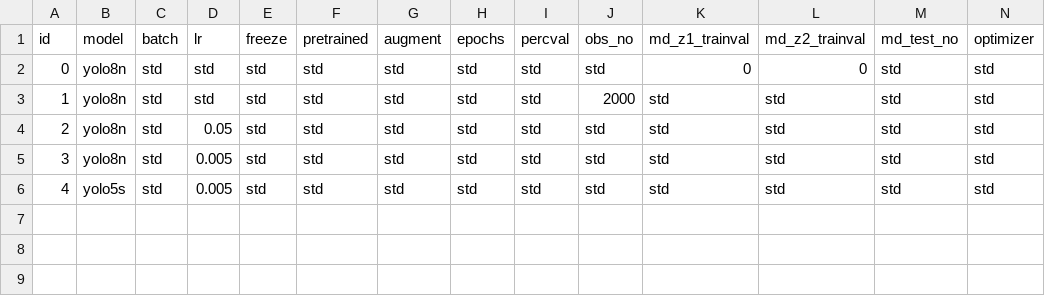
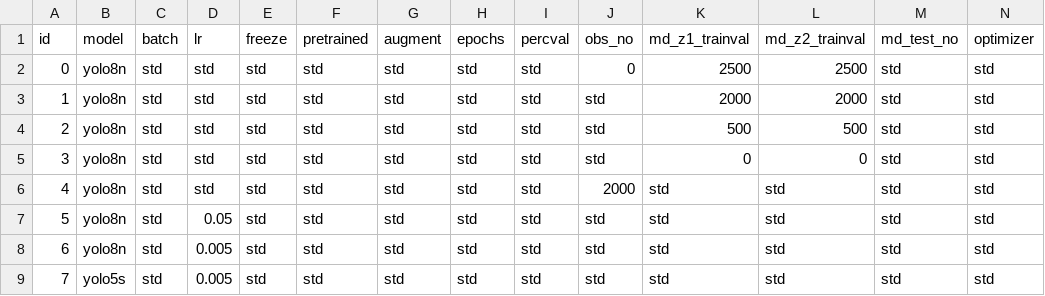
Before and after one commit to simoncarthew/MeerVision, a CSV file: ObjectDetection/Training/Parameters/yolo8_param_tune_1.csv, drawn as a sheet; only a part is shown; addresses are those after the commit; rows hold the shown columns only; the diff names each change by its address in the sheet, - before the commit and + after, or states it on an @@ line.

```diff
--- a/ObjectDetection/Training/Parameters/yolo8_param_tune_1.csv
+++ b/ObjectDetection/Training/Parameters/yolo8_param_tune_1.csv
+row 2: 0 | yolo8n | std | std | std | std | std | std | std | 0 | 2500 | 2500 | std | std
+row 3: 1 | yolo8n | std | std | std | std | std | std | std | std | 2000 | 2000 | std | std
+row 4: 2 | yolo8n | std | std | std | std | std | std | std | std | 500 | 500 | std | std
@@ column A (id) renumbered from row 5 down @@
```
Also changed, not shown: ObjectDetection/Training/Parameters/yolo5_param_tune_1.csv, 22 other files.
